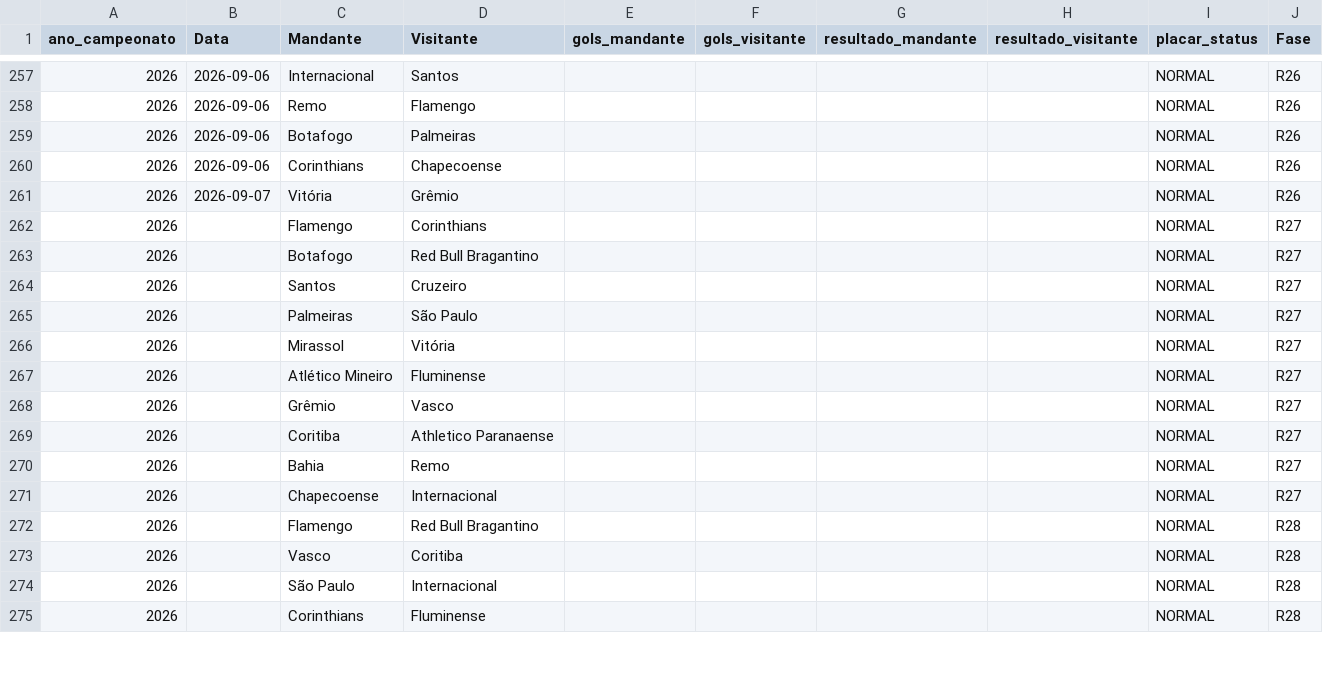
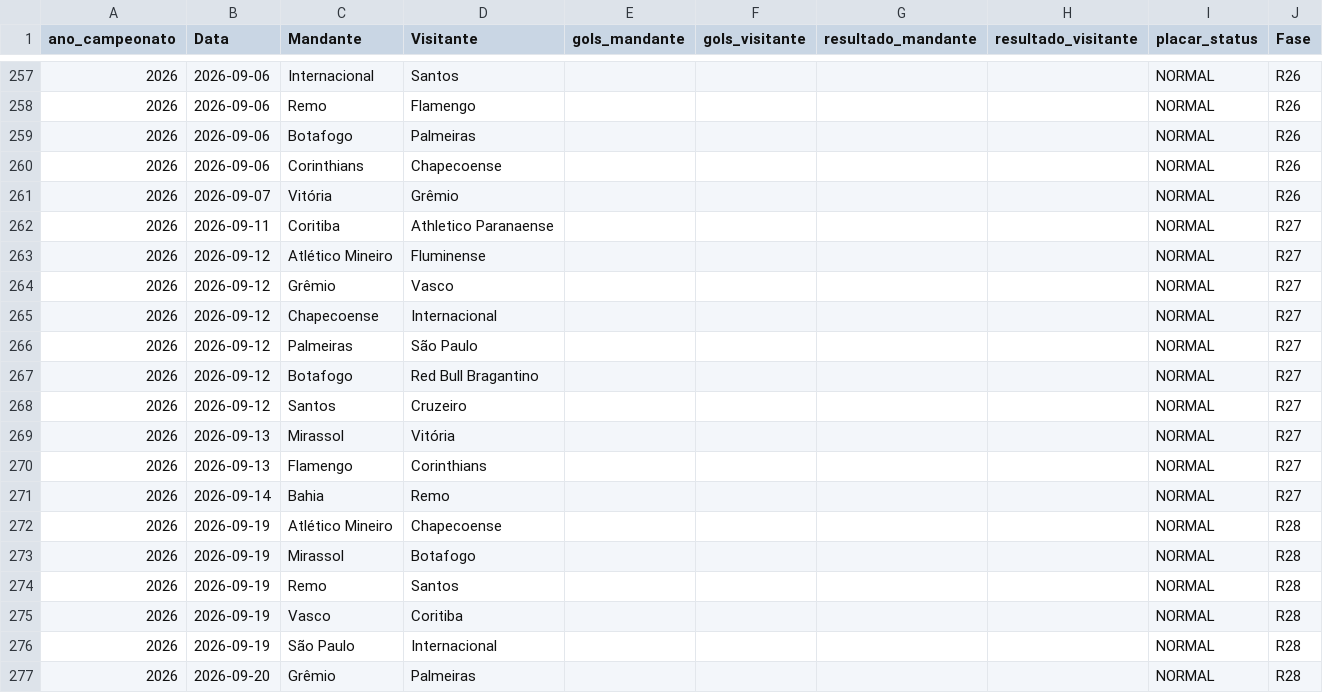
Before and after one commit to gustavogasperetti/Infra-Brasileirao, a CSV file: data/silver/jogos_2026.csv, drawn as a sheet; only a part is shown, gaps mark what is left out; the diff covers the shown part only.

```diff
--- a/data/silver/jogos_2026.csv
+++ b/data/silver/jogos_2026.csv
@@ -261,15 +261,17 @@
 2026,2026-09-07,Vitória,Grêmio,,,,,NORMAL,R26
-2026,,Flamengo,Corinthians,,,,,NORMAL,R27
-2026,,Botafogo,Red Bull Bragantino,,,,,NORMAL,R27
-2026,,Santos,Cruzeiro,,,,,NORMAL,R27
-2026,,Palmeiras,São Paulo,,,,,NORMAL,R27
-2026,,Mirassol,Vitória,,,,,NORMAL,R27
-2026,,Atlético Mineiro,Fluminense,,,,,NORMAL,R27
-2026,,Grêmio,Vasco,,,,,NORMAL,R27
-2026,,Coritiba,Athletico Paranaense,,,,,NORMAL,R27
-2026,,Bahia,Remo,,,,,NORMAL,R27
-2026,,Chapecoense,Internacional,,,,,NORMAL,R27
-2026,,Flamengo,Red Bull Bragantino,,,,,NORMAL,R28
-2026,,Vasco,Coritiba,,,,,NORMAL,R28
-2026,,São Paulo,Internacional,,,,,NORMAL,R28
-2026,,Corinthians,Fluminense,,,,,NORMAL,R28
+2026,2026-09-11,Coritiba,Athletico Paranaense,,,,,NORMAL,R27
+2026,2026-09-12,Atlético Mineiro,Fluminense,,,,,NORMAL,R27
+2026,2026-09-12,Grêmio,Vasco,,,,,NORMAL,R27
+2026,2026-09-12,Chapecoense,Internacional,,,,,NORMAL,R27
+2026,2026-09-12,Palmeiras,São Paulo,,,,,NORMAL,R27
+2026,2026-09-12,Botafogo,Red Bull Bragantino,,,,,NORMAL,R27
+2026,2026-09-12,Santos,Cruzeiro,,,,,NORMAL,R27
+2026,2026-09-13,Mirassol,Vitória,,,,,NORMAL,R27
+2026,2026-09-13,Flamengo,Corinthians,,,,,NORMAL,R27
+2026,2026-09-14,Bahia,Remo,,,,,NORMAL,R27
+2026,2026-09-19,Atlético Mineiro,Chapecoense,,,,,NORMAL,R28
+2026,2026-09-19,Mirassol,Botafogo,,,,,NORMAL,R28
+2026,2026-09-19,Remo,Santos,,,,,NORMAL,R28
+2026,2026-09-19,Vasco,Coritiba,,,,,NORMAL,R28
+2026,2026-09-19,São Paulo,Internacional,,,,,NORMAL,R28
+2026,2026-09-20,Grêmio,Palmeiras,,,,,NORMAL,R28
```
Also changed, not shown: 4 added rows, 6 removed rows, 1 moved row and 47 edited cells elsewhere in this file, data/bronze/jogos_2026.csv, 1 other file.
